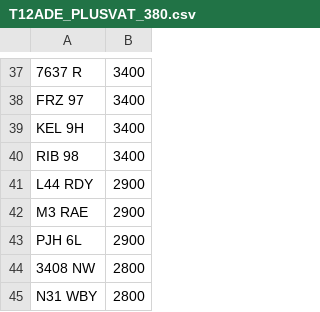
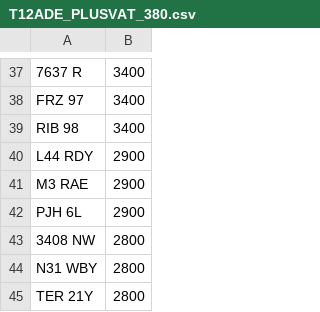
Before and after one commit to jamessaperia/simplyreg, a CSV file: csv/T12ADE_PLUSVAT_380.csv, drawn as a sheet; only a part is shown, gaps mark what is left out; the shorter side is filled out with more unchanged rows; the diff names each change by its address in the sheet, - before the commit and + after, or states it on an @@ line.

Commit message:
Update T12ADE_PLUSVAT_380.csv

```diff
--- a/csv/T12ADE_PLUSVAT_380.csv
+++ b/csv/T12ADE_PLUSVAT_380.csv
-row 39: KEL 9H | 3400
```
